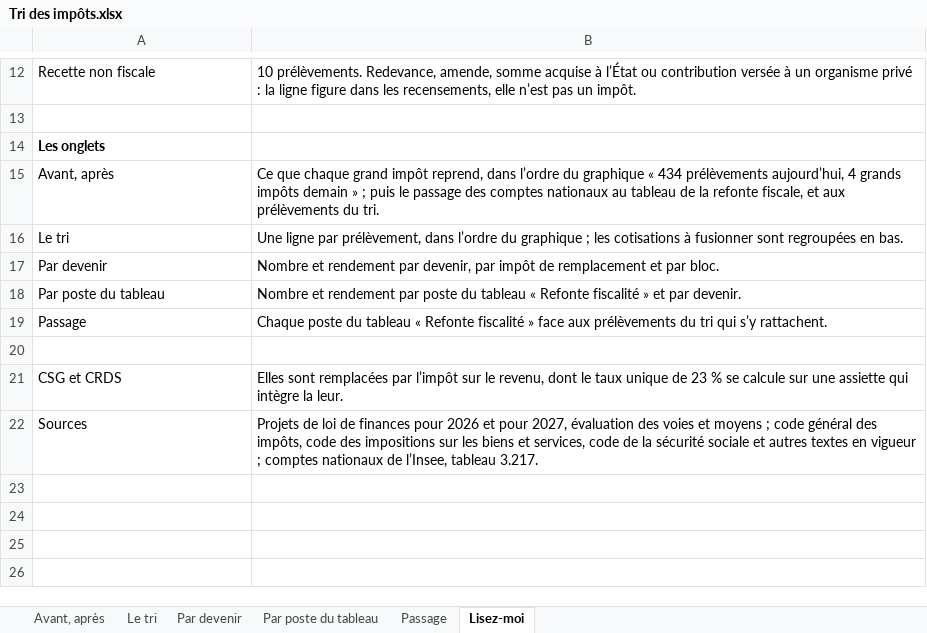
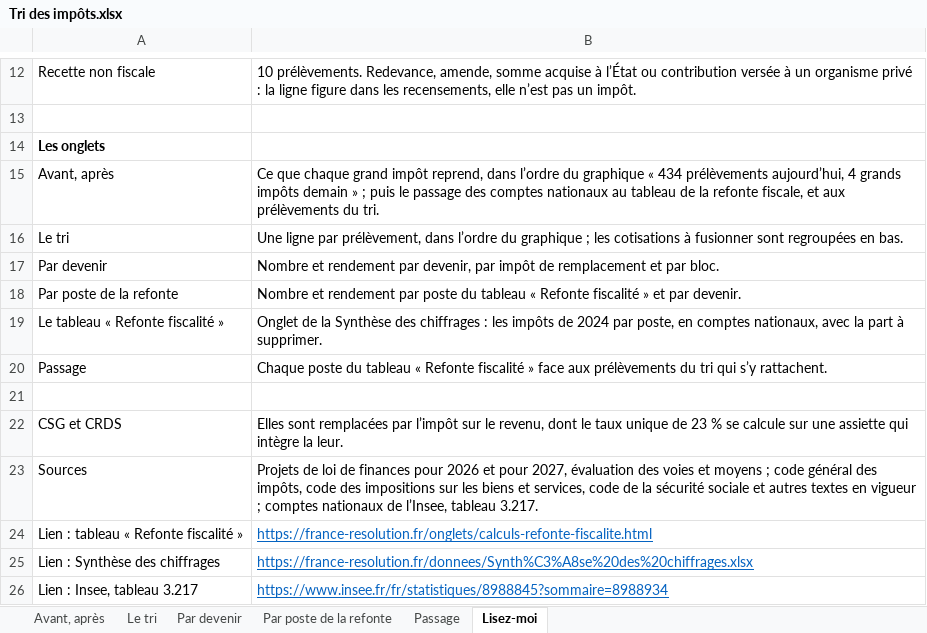
Before and after one commit to resolution-ib-dev/Resolution-2027, an Excel workbook: chantier/livrables/tri_prelevements/Tri des impôts.xlsx, sheet Lisez-moi, drawn as a sheet; only a part is shown, gaps mark what is left out; values as stored, in another font and other column widths than the file's, no borders; the diff names each change by its address in the sheet, - before the commit and + after, or states it on an @@ line.

```diff
--- a/chantier/livrables/tri_prelevements/Tri des impôts.xlsx (sheet Lisez-moi)
+++ b/chantier/livrables/tri_prelevements/Tri des impôts.xlsx (sheet Lisez-moi)
-sheet tab: Par poste du tableau
+sheet tab: Par poste de la refonte
-A18: Par poste du tableau
+A18: Par poste de la refonte
+row 19: Le tableau « Refonte fiscalité » | Onglet de la Synthèse des chiffrages : les impôts de 2024 par poste, en comptes nationaux, avec la part à supprimer.
+row 24: Lien : tableau « Refonte fiscalité » | https://france-resolution.fr/onglets/calculs-refonte-fiscalite.html
+row 25: Lien : Synthèse des chiffrages | https://france-resolution.fr/donnees/Synth%C3%A8se%20des%20chiffrages.xlsx
+row 26: Lien : Insee, tableau 3.217 | https://www.insee.fr/fr/statistiques/8988845?sommaire=8988934
```
Also changed, not shown: sheet Avant, après, sheet Par poste de la refonte, sheet Passage, 1 other file.
